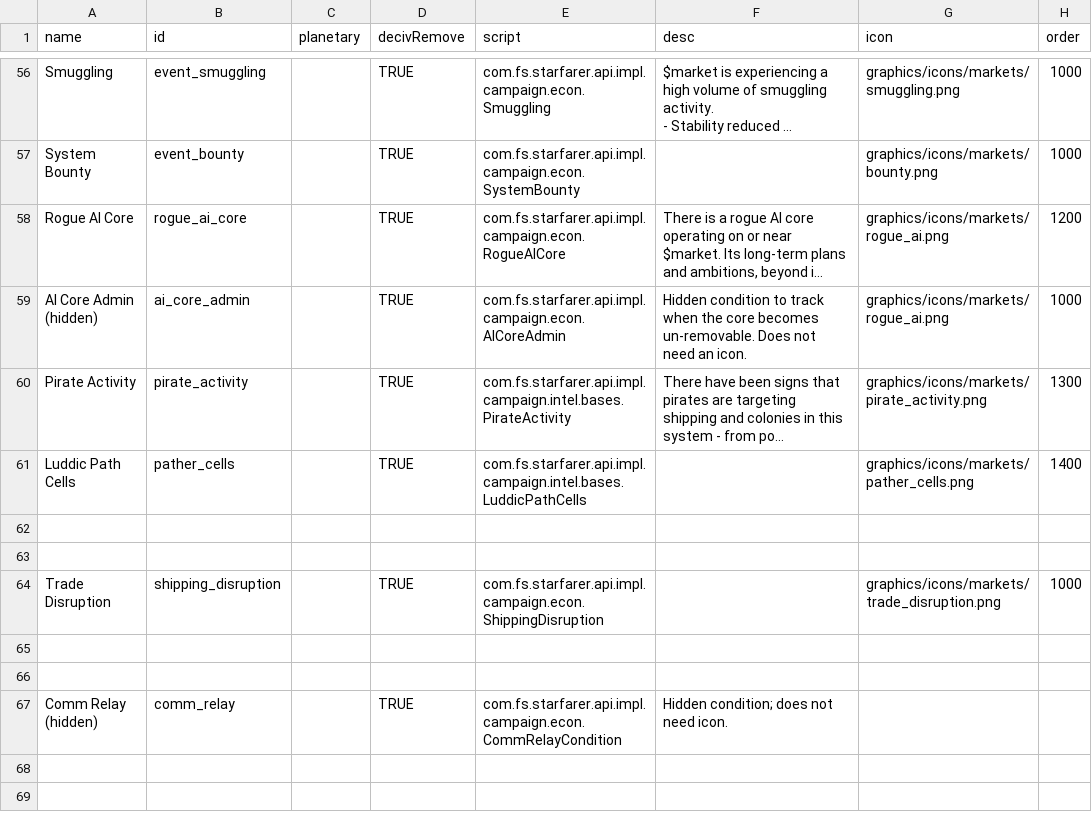
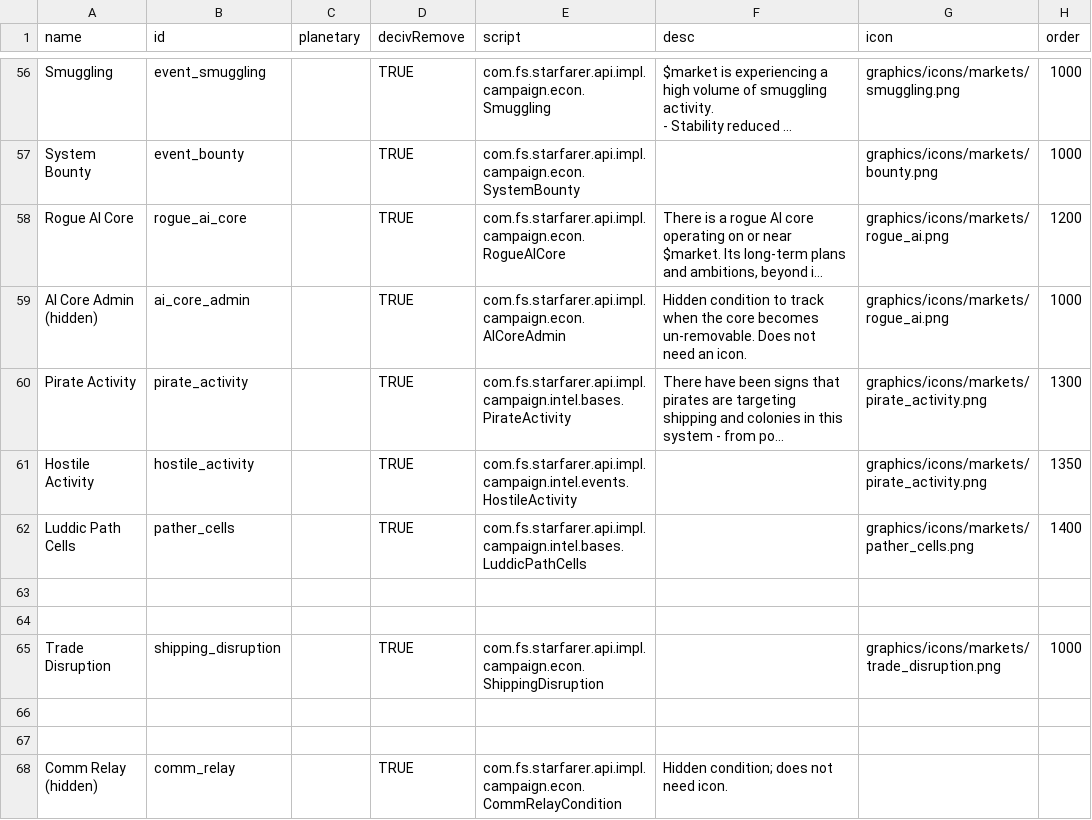
Before and after one commit to grena/starsector_french_translation_mod, a CSV file: data/campaign/market_conditions.csv, drawn as a sheet; only a part is shown, gaps mark what is left out; the shorter side is filled out with more unchanged rows; long unchanged cells end in …; the diff names each change by its address in the sheet, - before the commit and + after, or states it on an @@ line.

```diff
--- a/data/campaign/market_conditions.csv
+++ b/data/campaign/market_conditions.csv
+row 61: Hostile Activity | hostile_activity |  | TRUE | com.fs.starfarer.api.impl.campaign.intel.events.HostileActivity |  | graphics/icons/markets/pirate_activity.png | 1350
```
Also changed, not shown: data/campaign/special_items.csv, translations/campaign/market_conditions.csv, 3 other files.
